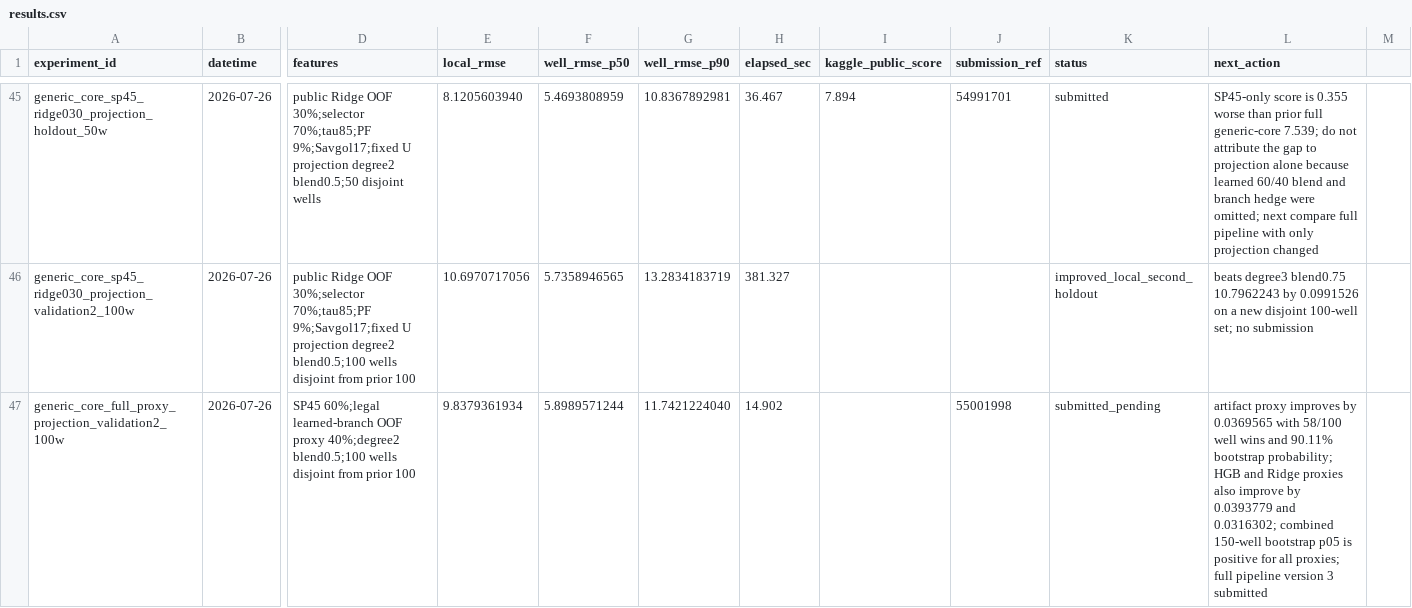
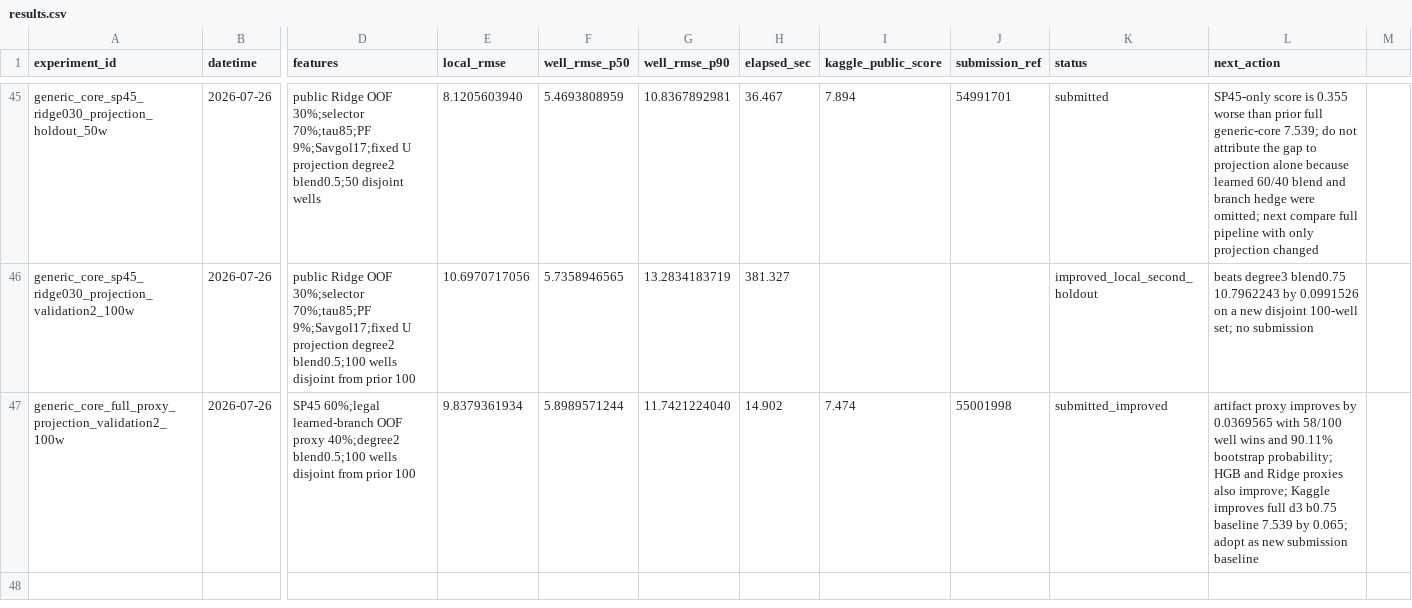
Before and after one commit to zakiyamaaaaa/Kaggle, a CSV file: rogii-wellbore-geology-prediction/experiments/results.csv, drawn as a sheet; only a part is shown, gaps mark what is left out; the diff names each change by its address in the sheet, - before the commit and + after, or states it on an @@ line.

Commit message:
rogii: record full projection public score

```diff
--- a/rogii-wellbore-geology-prediction/experiments/results.csv
+++ b/rogii-wellbore-geology-prediction/experiments/results.csv
-I47 (kaggle_public_score): (empty)
+I47 (kaggle_public_score): 7.474
-K47 (status): submitted_pending
+K47 (status): submitted_improved
-L47 (next_action): …proxies also improve by 0.0393779 and 0.0316302; combined 150-well bootstrap p05 is positive for all proxies; full pipeline version 3 submitted
+L47 (next_action): …proxies also improve; Kaggle improves full d3 b0.75 baseline 7.539 by 0.065; adopt as new submission baseline
```
Also changed, not shown: 1 other file.
